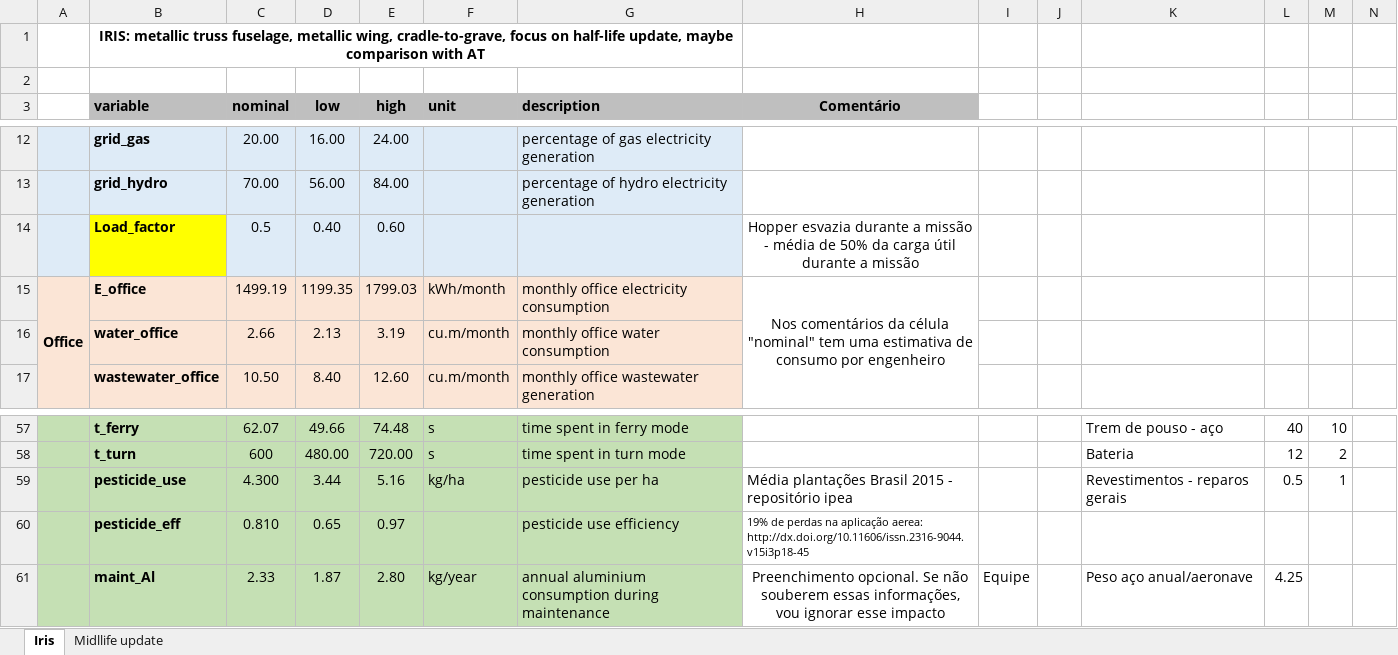
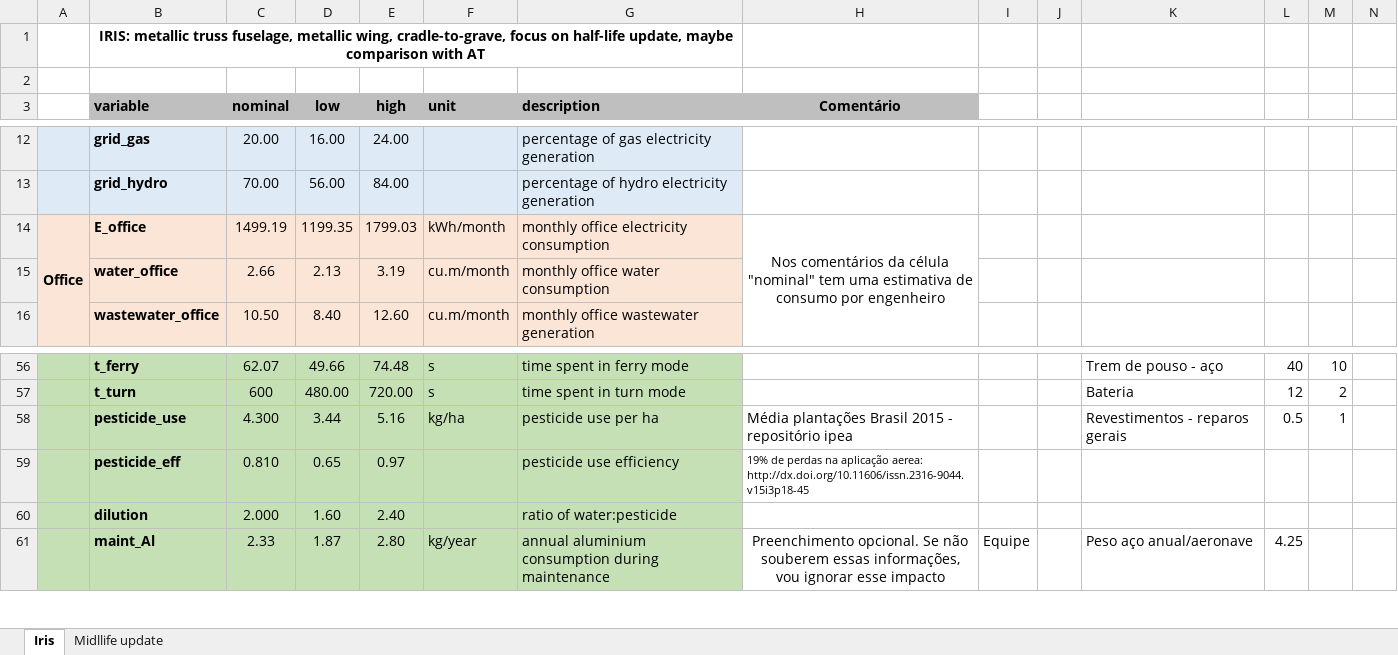
Before and after one commit to gparolin/AEco, an Excel workbook: Data/Iris_inputs.xlsx, sheet Iris, drawn as a sheet; only a part is shown, gaps mark what is left out; values as stored, in another font and other column widths than the file's, no borders; removed rows and columns are numbered as before the commit, all else as after; the diff names each change by its address in the sheet, - before the commit and + after, or states it on an @@ line.

Commit message:
Included water dilution of pesticide

```diff
--- a/Data/Iris_inputs.xlsx (sheet Iris)
+++ b/Data/Iris_inputs.xlsx (sheet Iris)
-row 14:  | Load_factor | 0.5 | 0.40 | 0.60 |  |  | Hopper esvazia durante a missão - média de 50% da carga útil durante a missão
+row 60:  | dilution | 2.000 | 1.60 | 2.40 |  | ratio of water:pesticide
```
Also changed, not shown: formulas that keep their value, 3 other files.
